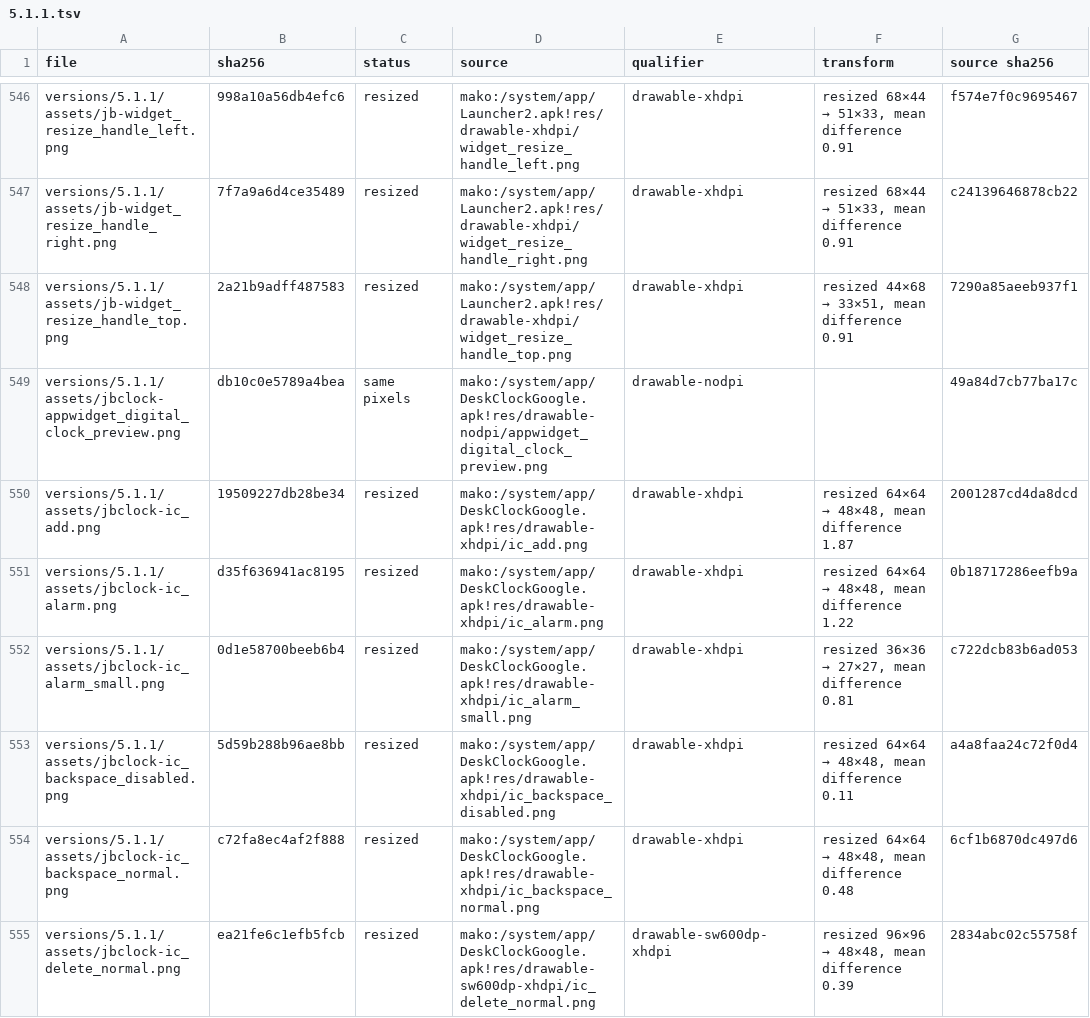
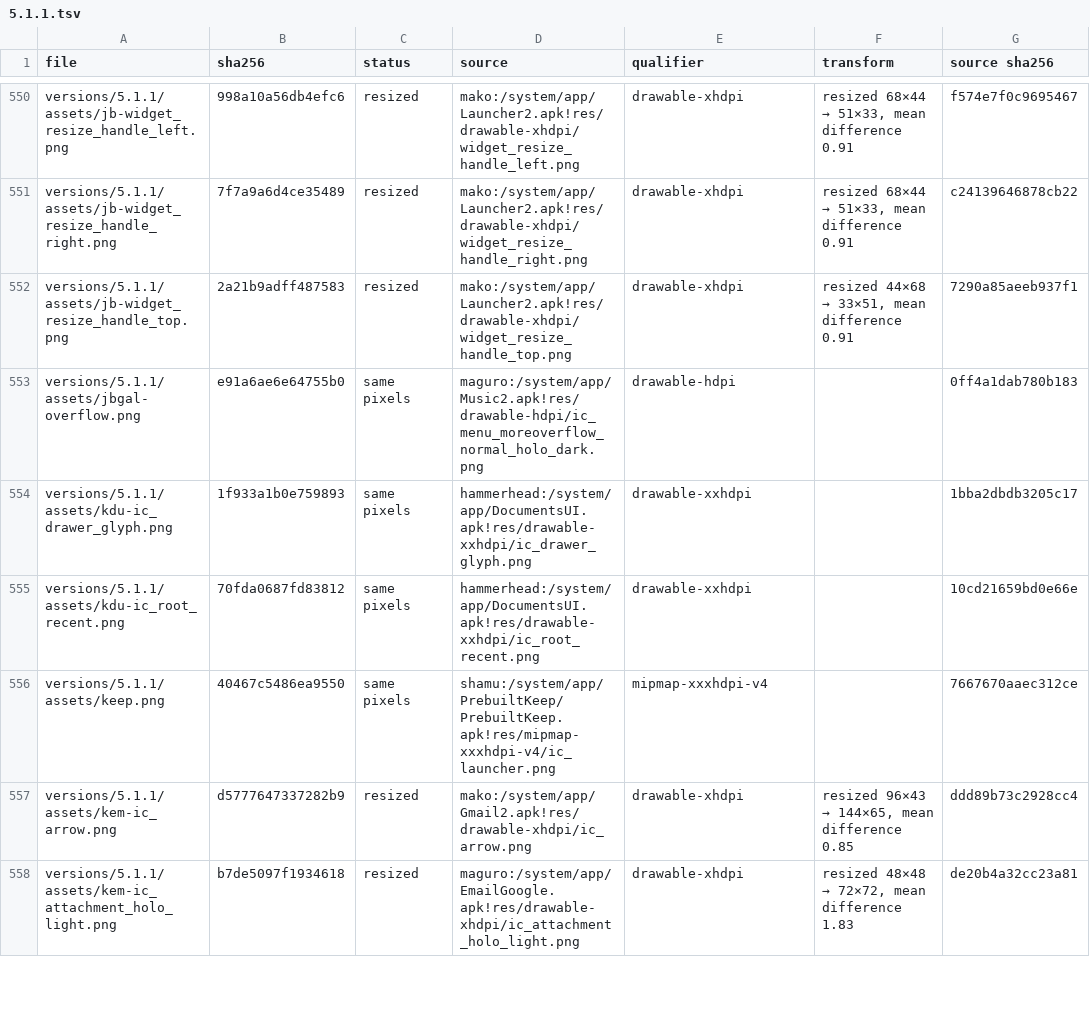
Before and after one commit to szabolevi98/android-simulator, a TSV file: docs/assets/5.1.1.tsv, drawn as a sheet; only a part is shown, gaps mark what is left out; the shorter side is filled out with more unchanged rows; the diff covers the shown part only.

Commit message:
5.1.1 Clock: DeskClock 3.0.4's own icons instead of the JB / KK ones
The older page markup of lp-deskclock.js still drew the Jelly Bean DeskClock's ic_alarm_small, backspace, label,
delete, lap, reset, share and +1 icons and the KitKat DeskClock's add, globe and no-alarms art. They now come from the
shamu DeskClockGoogle (dc5-*, xxxhdpi; ic_plusone, ic_noalarms and ic_backspace_normal / _disabled added from the APK),
the timer's add button uses ic_add_timer. The 25 jbclock-* / kdc-* files of 5.1.1 are no longer used and are removed.

```diff
--- a/docs/assets/5.1.1.tsv
+++ b/docs/assets/5.1.1.tsv
@@ -548,8 +552 @@ versions/5.1.1/assets/jb-widget_resize_handle_right.png	7f7a9a6d4ce35489	resized
 versions/5.1.1/assets/jb-widget_resize_handle_top.png	2a21b9adff487583	resized	mako:/system/app/Launcher2.apk!res/drawable-xhdpi/widget_resize_handle_top.png	drawable-xhdpi	resized 44×68 → 33×51, mean difference 0.91	7290a85aeeb937f1
-versions/5.1.1/assets/jbclock-appwidget_digital_clock_preview.png	db10c0e5789a4bea	same pixels	mako:/system/app/DeskClockGoogle.apk!res/drawable-nodpi/appwidget_digital_clock_preview.png	drawable-nodpi		49a84d7cb77ba17c
-versions/5.1.1/assets/jbclock-ic_add.png	19509227db28be34	resized	mako:/system/app/DeskClockGoogle.apk!res/drawable-xhdpi/ic_add.png	drawable-xhdpi	resized 64×64 → 48×48, mean difference 1.87	2001287cd4da8dcd
-versions/5.1.1/assets/jbclock-ic_alarm.png	d35f636941ac8195	resized	mako:/system/app/DeskClockGoogle.apk!res/drawable-xhdpi/ic_alarm.png	drawable-xhdpi	resized 64×64 → 48×48, mean difference 1.22	0b18717286eefb9a
-versions/5.1.1/assets/jbclock-ic_alarm_small.png	0d1e58700beeb6b4	resized	mako:/system/app/DeskClockGoogle.apk!res/drawable-xhdpi/ic_alarm_small.png	drawable-xhdpi	resized 36×36 → 27×27, mean difference 0.81	c722dcb83b6ad053
-versions/5.1.1/assets/jbclock-ic_backspace_disabled.png	5d59b288b96ae8bb	resized	mako:/system/app/DeskClockGoogle.apk!res/drawable-xhdpi/ic_backspace_disabled.png	drawable-xhdpi	resized 64×64 → 48×48, mean difference 0.11	a4a8faa24c72f0d4
-versions/5.1.1/assets/jbclock-ic_backspace_normal.png	c72fa8ec4af2f888	resized	mako:/system/app/DeskClockGoogle.apk!res/drawable-xhdpi/ic_backspace_normal.png	drawable-xhdpi	resized 64×64 → 48×48, mean difference 0.48	6cf1b6870dc497d6
-versions/5.1.1/assets/jbclock-ic_delete_normal.png	ea21fe6c1efb5fcb	resized	mako:/system/app/DeskClockGoogle.apk!res/drawable-sw600dp-xhdpi/ic_delete_normal.png	drawable-sw600dp-xhdpi	resized 96×96 → 48×48, mean difference 0.39	2834abc02c55758f
```
Also changed, not shown: 4 added rows and 18 removed rows elsewhere in this file, 32 other files.
